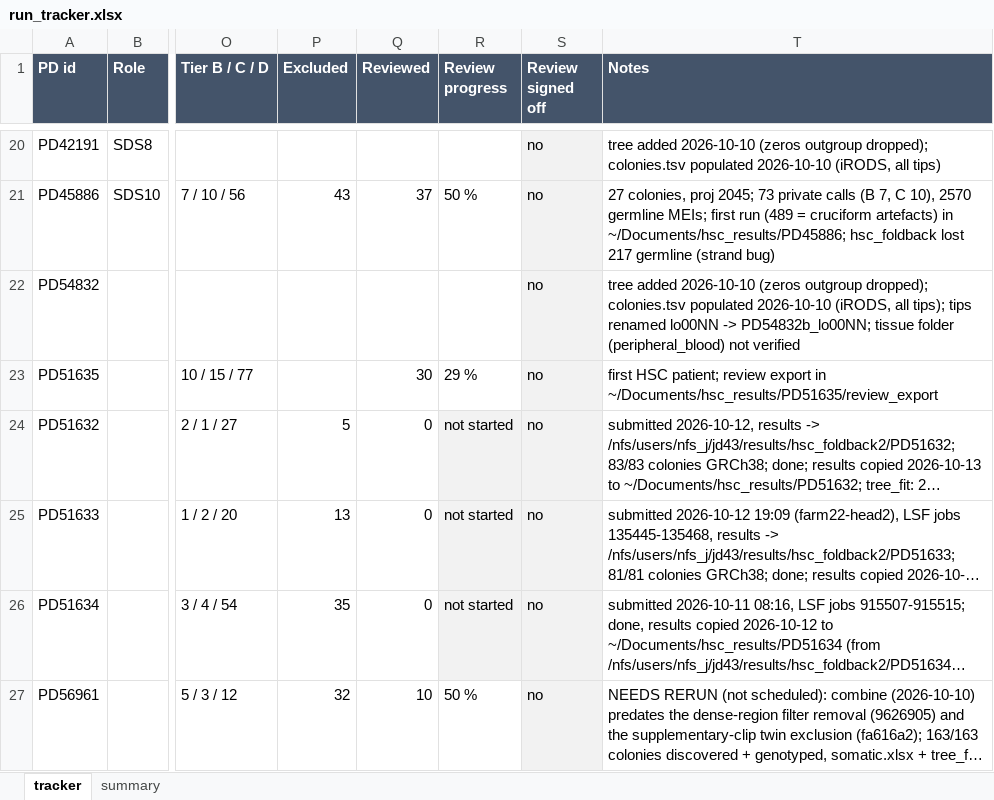
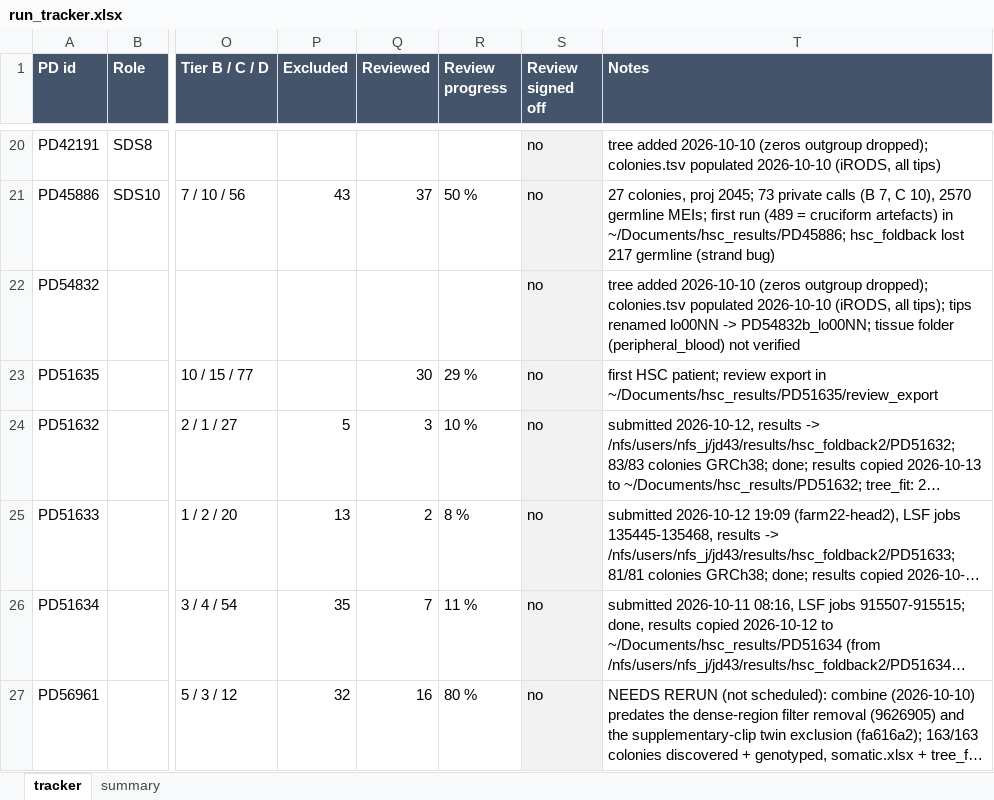
Before and after one commit to jeremydeuel/PEAR-TREE, an Excel workbook: patients/run_tracker.xlsx, sheet tracker, drawn as a sheet; only a part is shown, gaps mark what is left out; long unchanged cells end in …; values as stored, in another font and other column widths than the file's, no borders; the diff covers the shown part only; the diff names each change by its address in the sheet, - before the commit and + after, or states it on an @@ line.

```diff
--- a/patients/run_tracker.xlsx (sheet tracker)
+++ b/patients/run_tracker.xlsx (sheet tracker)
-Q24 (Reviewed): 0
+Q24 (Reviewed): 3
-R24 (Review progress): not started
+R24 (Review progress): 10 %
-R24:R26 fill: #F2F2F2
+R24:R26 fill: none
-Q25 (Reviewed): 0
+Q25 (Reviewed): 2
-R25 (Review progress): not started
+R25 (Review progress): 8 %
-Q26 (Reviewed): 0
+Q26 (Reviewed): 7
-R26 (Review progress): not started
+R26 (Review progress): 11 %
-Q27 (Reviewed): 10
+Q27 (Reviewed): 16
-R27 (Review progress): 50 %
+R27 (Review progress): 80 %
```
Also changed, not shown: 17 edited cells and cell formats elsewhere in this sheet, sheet summary, 1 other file.
